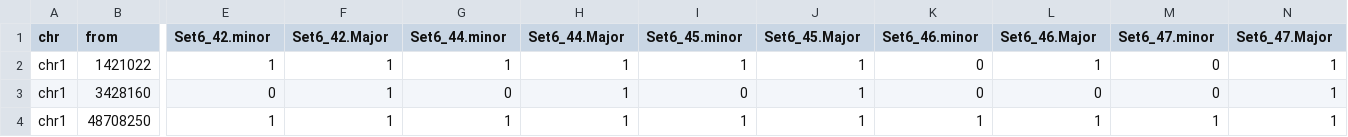
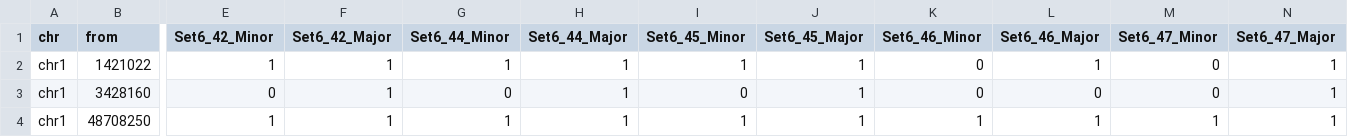
Before and after one commit to caravagn/mobster_supp_data, a CSV file: CRC/data/Set6_cna.csv, drawn as a sheet; only a part is shown, gaps mark what is left out; the diff covers the shown part only; the diff names each change by its address in the sheet, - before the commit and + after, or states it on an @@ line.

```diff
--- a/CRC/data/Set6_cna.csv
+++ b/CRC/data/Set6_cna.csv
-E1: Set6_42.minor
+E1: Set6_42_Minor
-F1: Set6_42.Major
+F1: Set6_42_Major
-G1: Set6_44.minor
+G1: Set6_44_Minor
-H1: Set6_44.Major
+H1: Set6_44_Major
-I1: Set6_45.minor
+I1: Set6_45_Minor
-J1: Set6_45.Major
+J1: Set6_45_Major
-K1: Set6_46.minor
+K1: Set6_46_Minor
-L1: Set6_46.Major
+L1: Set6_46_Major
-M1: Set6_47.minor
+M1: Set6_47_Minor
-N1: Set6_47.Major
+N1: Set6_47_Major
```
Also changed, not shown: 2 edited cells elsewhere in this file, 23 other files.
